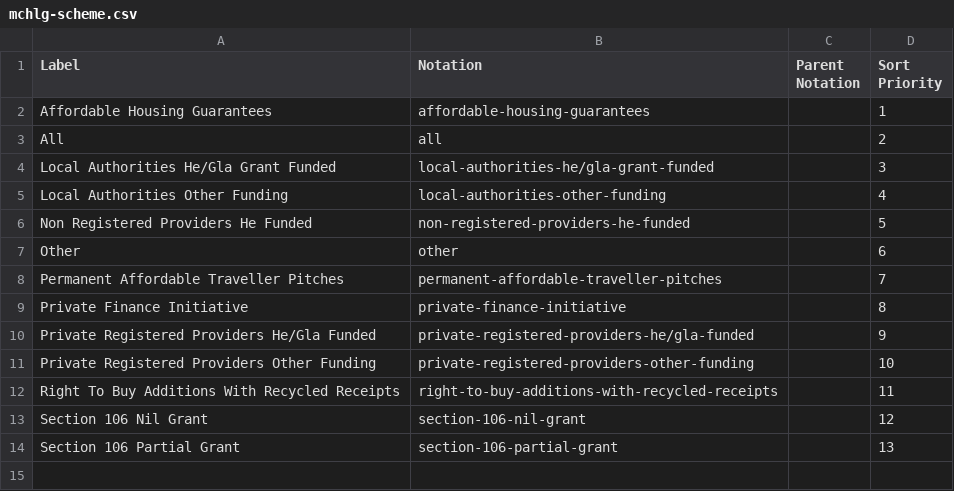
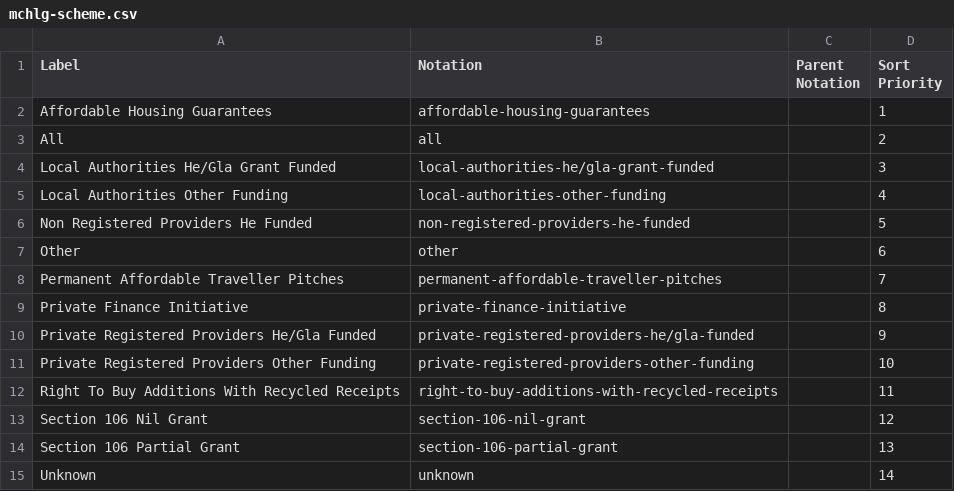
Before and after one commit to GSS-Cogs/family-affordable-housing, a CSV file: reference/codelists/mchlg-scheme.csv, drawn as a sheet.

Commit message:
Update mchlg-scheme.csv

```diff
--- a/reference/codelists/mchlg-scheme.csv
+++ b/reference/codelists/mchlg-scheme.csv
@@ -14 +14,2 @@ Section  106  Nil  Grant,section-106-nil-grant,,12
 Section  106  Partial  Grant,section-106-partial-grant,,13
+Unknown,unknown,,14
```
